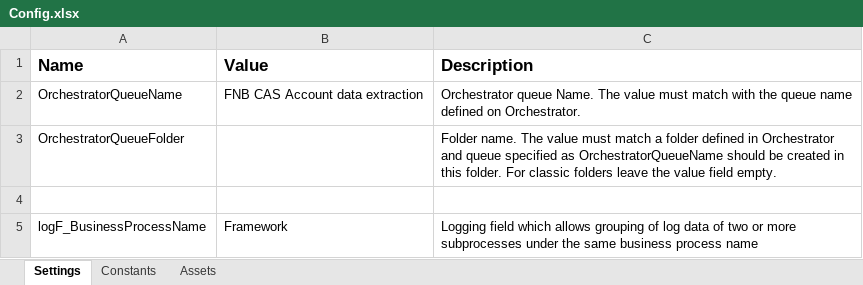
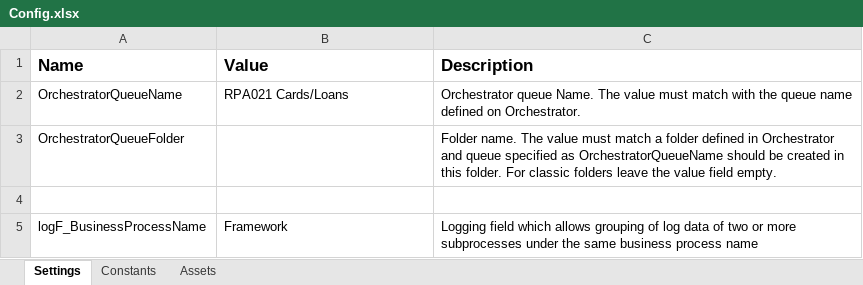
Before and after one commit to nutun-rpa/RPA021_FNB_CAS_account_data_verification, an Excel workbook: Data/Config.xlsx, sheet Settings, drawn as a sheet; values as stored, in another font and other column widths than the file's, no borders; the diff names each change by its address in the sheet, - before the commit and + after, or states it on an @@ line.

Commit message:
Cards + Loans added

```diff
--- a/Data/Config.xlsx (sheet Settings)
+++ b/Data/Config.xlsx (sheet Settings)
-B2 (Value): FNB CAS Account data extraction
+B2 (Value): RPA021 Cards/Loans
```
Also changed, not shown: 18 other files.
